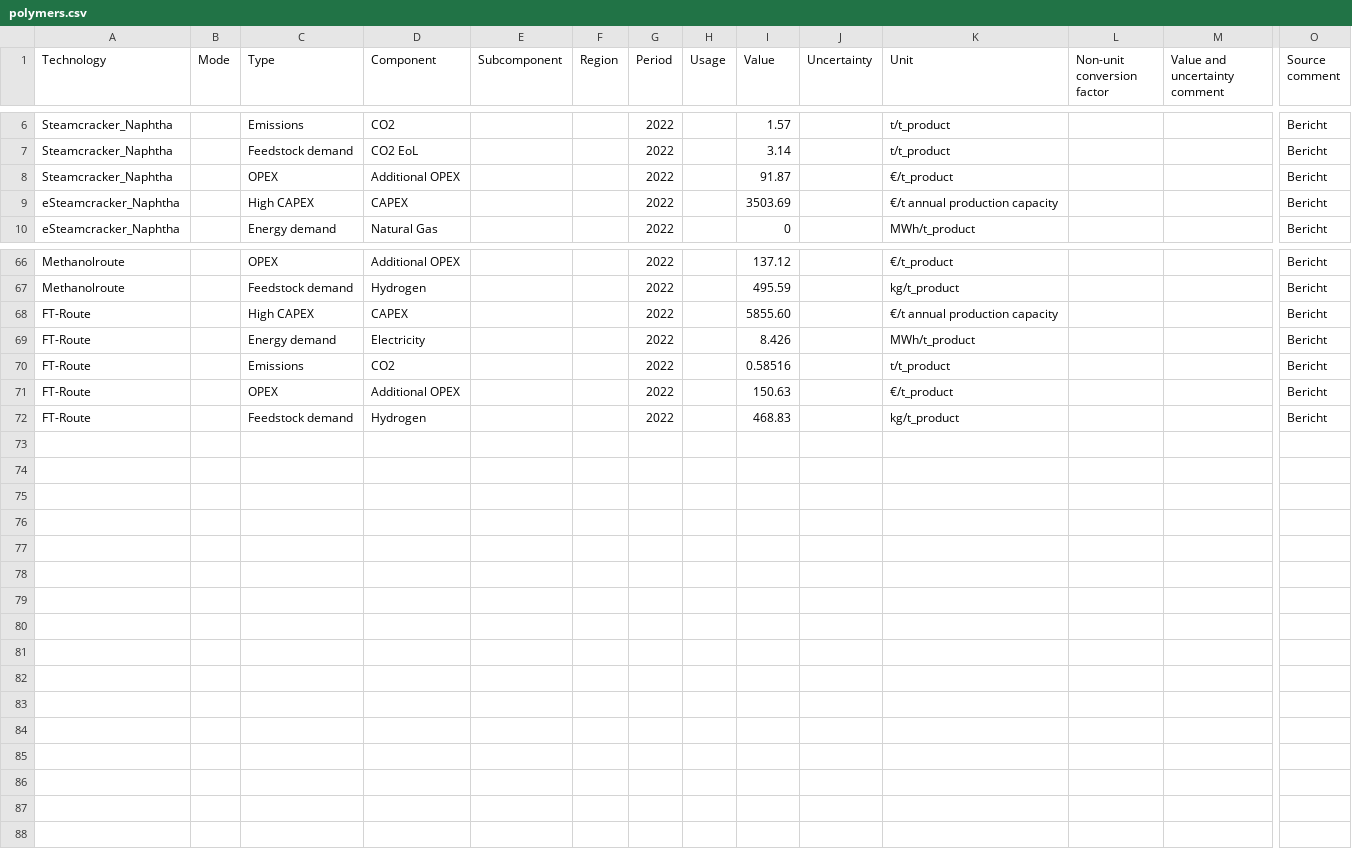
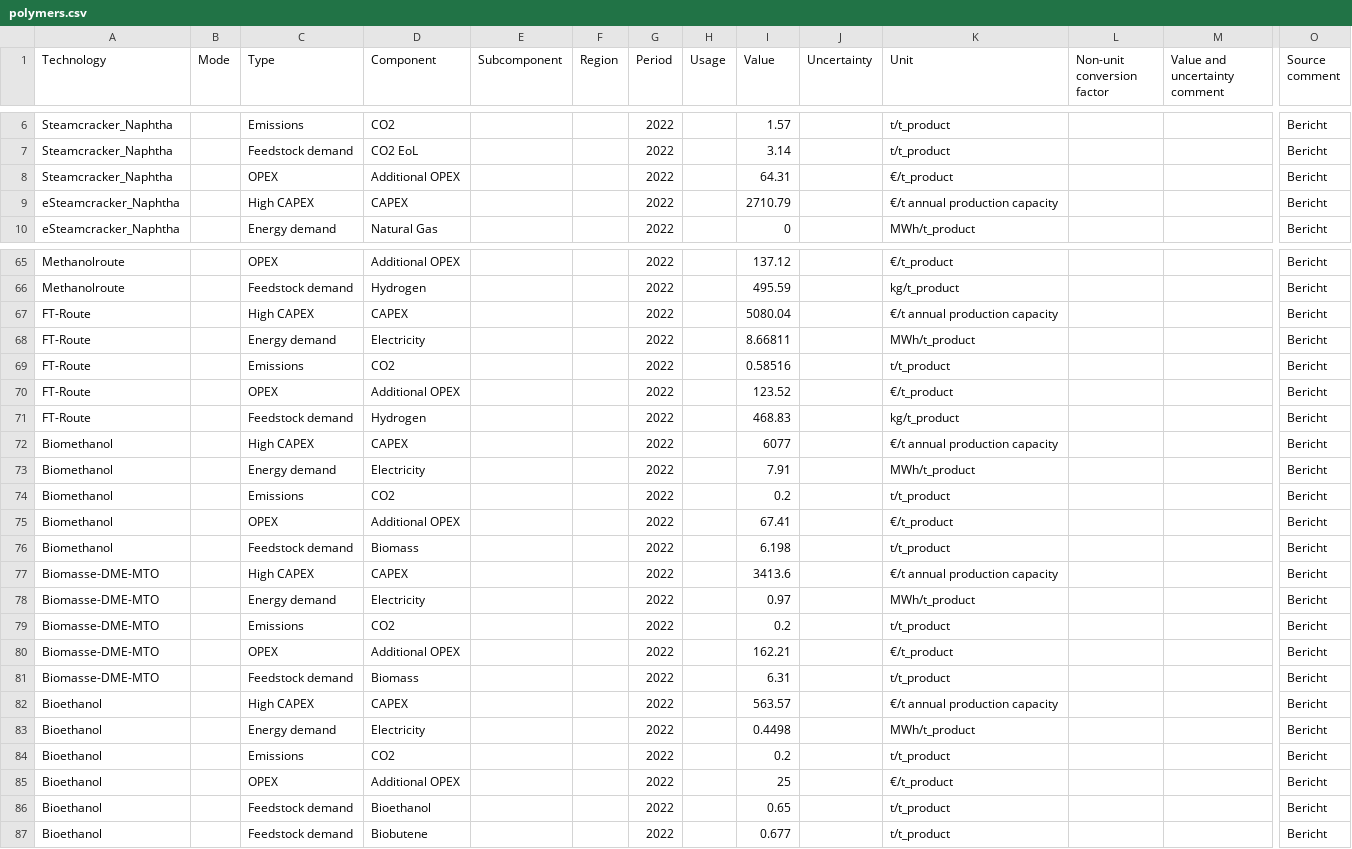
Before and after one commit to RobertMae/CaCoCa-IREES-fork, a CSV file: data/tech/basic/polymers.csv, drawn as a sheet; only a part is shown, gaps mark what is left out; addresses are those after the commit; rows hold the shown columns only; the diff covers the shown part only; the diff names each change by its address in the sheet, - before the commit and + after, or states it on an @@ line.

Commit message:
added multiple process routes and technoeconomic data

```diff
--- a/data/tech/basic/polymers.csv
+++ b/data/tech/basic/polymers.csv
-I8 (Value): 91.87
+I8 (Value): 64.31
-I9 (Value): 3503.69
+I9 (Value): 2710.79
-I67 (Value): 5855.60
+I67 (Value): 5080.04
-I68 (Value): 8.426
+I68 (Value): 8.66811
-I70 (Value): 150.63
+I70 (Value): 123.52
+row 72: Biomethanol |  | High CAPEX | CAPEX |  |  | 2022 |  | 6077 |  | €/t annual production capacity |  |  | Bericht
+row 73: Biomethanol |  | Energy demand | Electricity |  |  | 2022 |  | 7.91 |  | MWh/t_product |  |  | Bericht
+row 74: Biomethanol |  | Emissions | CO2 |  |  | 2022 |  | 0.2 |  | t/t_product |  |  | Bericht
+row 75: Biomethanol |  | OPEX | Additional OPEX |  |  | 2022 |  | 67.41 |  | €/t_product |  |  | Bericht
+row 76: Biomethanol |  | Feedstock demand | Biomass |  |  | 2022 |  | 6.198 |  | t/t_product |  |  | Bericht
+row 77: Biomasse-DME-MTO |  | High CAPEX | CAPEX |  |  | 2022 |  | 3413.6 |  | €/t annual production capacity |  |  | Bericht
+row 78: Biomasse-DME-MTO |  | Energy demand | Electricity |  |  | 2022 |  | 0.97 |  | MWh/t_product |  |  | Bericht
+row 79: Biomasse-DME-MTO |  | Emissions | CO2 |  |  | 2022 |  | 0.2 |  | t/t_product |  |  | Bericht
+row 80: Biomasse-DME-MTO |  | OPEX | Additional OPEX |  |  | 2022 |  | 162.21 |  | €/t_product |  |  | Bericht
+row 81: Biomasse-DME-MTO |  | Feedstock demand | Biomass |  |  | 2022 |  | 6.31 |  | t/t_product |  |  | Bericht
+row 82: Bioethanol |  | High CAPEX | CAPEX |  |  | 2022 |  | 563.57 |  | €/t annual production capacity |  |  | Bericht
+row 83: Bioethanol |  | Energy demand | Electricity |  |  | 2022 |  | 0.4498 |  | MWh/t_product |  |  | Bericht
+row 84: Bioethanol |  | Emissions | CO2 |  |  | 2022 |  | 0.2 |  | t/t_product |  |  | Bericht
+row 85: Bioethanol |  | OPEX | Additional OPEX |  |  | 2022 |  | 25 |  | €/t_product |  |  | Bericht
+row 86: Bioethanol |  | Feedstock demand | Bioethanol |  |  | 2022 |  | 0.65 |  | t/t_product |  |  | Bericht
+row 87: Bioethanol |  | Feedstock demand | Biobutene |  |  | 2022 |  | 0.677 |  | t/t_product |  |  | Bericht
```
Also changed, not shown: 1 removed row and 33 edited cells elsewhere in this file, config/projects_polymers.csv, data/scenarios/basic/prices_fuels.csv, 5 other files.
